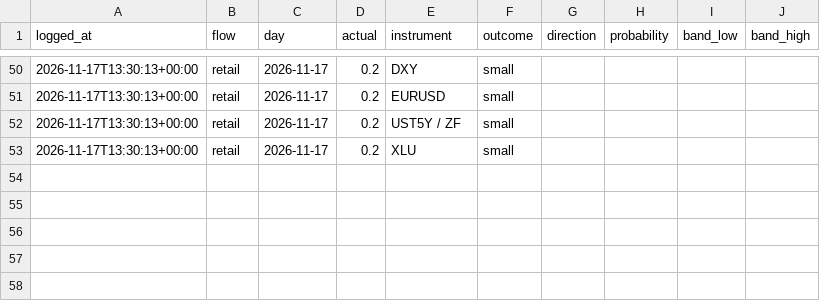
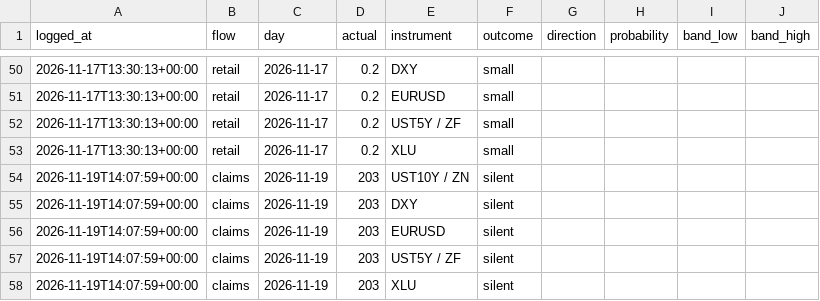
Before and after one commit to diykorey/fortuneteller, a CSV file: data/calls.csv, drawn as a sheet; only a part is shown, gaps mark what is left out.

Commit message:
Log the live claims call of 2026-11-19

```diff
--- a/data/calls.csv
+++ b/data/calls.csv
@@ -53 +53,6 @@ logged_at,flow,day,actual,instrument,outcome,direction,probability,band_low,band
 2026-11-17T13:30:13+00:00,retail,2026-11-17,0.2,XLU,small,,,,
+2026-11-19T14:07:59+00:00,claims,2026-11-19,203,UST10Y / ZN,silent,,,,
+2026-11-19T14:07:59+00:00,claims,2026-11-19,203,DXY,silent,,,,
+2026-11-19T14:07:59+00:00,claims,2026-11-19,203,EURUSD,silent,,,,
+2026-11-19T14:07:59+00:00,claims,2026-11-19,203,UST5Y / ZF,silent,,,,
+2026-11-19T14:07:59+00:00,claims,2026-11-19,203,XLU,silent,,,,
```
